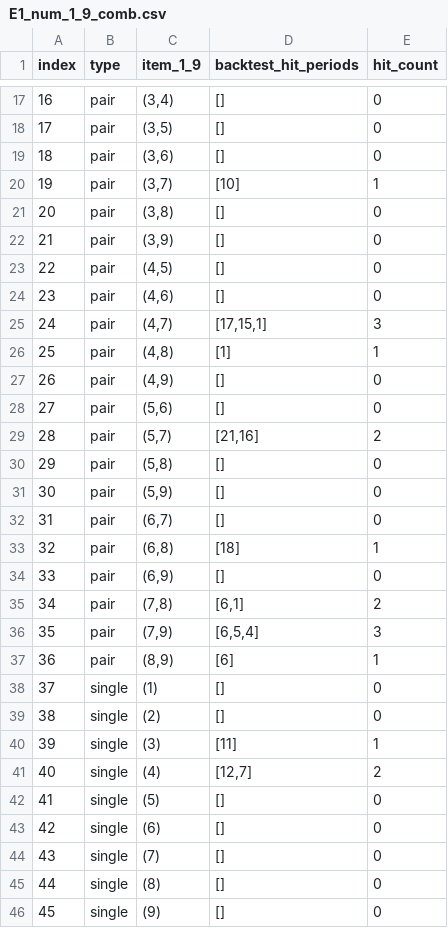
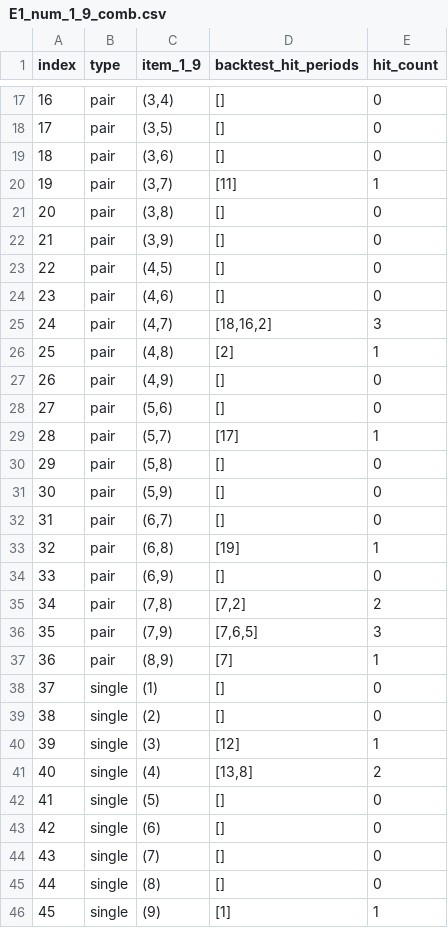
Before and after one commit to mrlam98613/msk8_prize_pred_apps, a CSV file: nn_v4_msk_birthday_31_num_apps/comb_data/E1_num_1_9_comb.csv, drawn as a sheet; only a part is shown, gaps mark what is left out; the diff covers the shown part only.

```diff
--- a/nn_v4_msk_birthday_31_num_apps/comb_data/E1_num_1_9_comb.csv
+++ b/nn_v4_msk_birthday_31_num_apps/comb_data/E1_num_1_9_comb.csv
@@ -19,3 +19,3 @@
 18,pair,"(3,6)",[],0
-19,pair,"(3,7)",[10],1
+19,pair,"(3,7)",[11],1
 20,pair,"(3,8)",[],0
@@ -24,7 +24,7 @@
 23,pair,"(4,6)",[],0
-24,pair,"(4,7)","[17,15,1]",3
-25,pair,"(4,8)",[1],1
+24,pair,"(4,7)","[18,16,2]",3
+25,pair,"(4,8)",[2],1
 26,pair,"(4,9)",[],0
 27,pair,"(5,6)",[],0
-28,pair,"(5,7)","[21,16]",2
+28,pair,"(5,7)",[17],1
 29,pair,"(5,8)",[],0
@@ -32,11 +32,11 @@
 31,pair,"(6,7)",[],0
-32,pair,"(6,8)",[18],1
+32,pair,"(6,8)",[19],1
 33,pair,"(6,9)",[],0
-34,pair,"(7,8)","[6,1]",2
-35,pair,"(7,9)","[6,5,4]",3
-36,pair,"(8,9)",[6],1
+34,pair,"(7,8)","[7,2]",2
+35,pair,"(7,9)","[7,6,5]",3
+36,pair,"(8,9)",[7],1
 37,single,(1),[],0
 38,single,(2),[],0
-39,single,(3),[11],1
-40,single,(4),"[12,7]",2
+39,single,(3),[12],1
+40,single,(4),"[13,8]",2
 41,single,(5),[],0
@@ -45,2 +45,2 @@
 44,single,(8),[],0
-45,single,(9),[],0
+45,single,(9),[1],1
```
Also changed, not shown: 16 edited cells elsewhere in this file, nn_v4_msk_birthday_31_num_apps/comb_data/E2_num_10_20.csv, nn_v4_msk_birthday_31_num_apps/comb_data/E2_num_1_9.csv, 32 other files.
